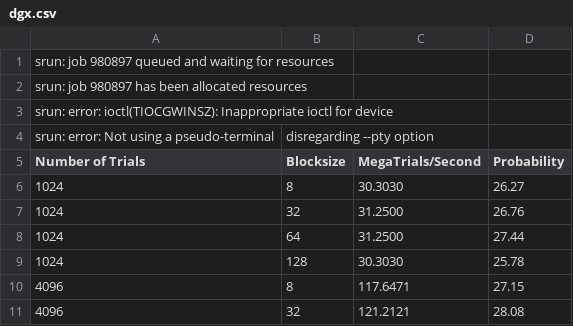
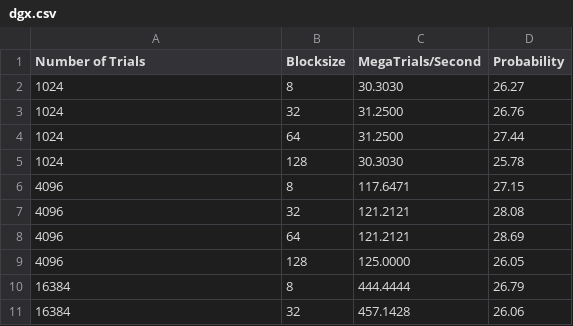
Before and after one commit to ztbochanski/parallel-programming-5, a CSV file: dgx.csv, drawn as a sheet; only a part is shown; the shorter side is filled out with more unchanged rows.

Commit message:
Update dgx.csv

```diff
--- a/dgx.csv
+++ b/dgx.csv
@@ -1,5 +1 @@
-srun: job 980897 queued and waiting for resources
-srun: job 980897 has been allocated resources
-srun: error: ioctl(TIOCGWINSZ): Inappropriate ioctl for device
-srun: error: Not using a pseudo-terminal, disregarding --pty option
 Number of Trials, Blocksize, MegaTrials/Second, Probability
```
